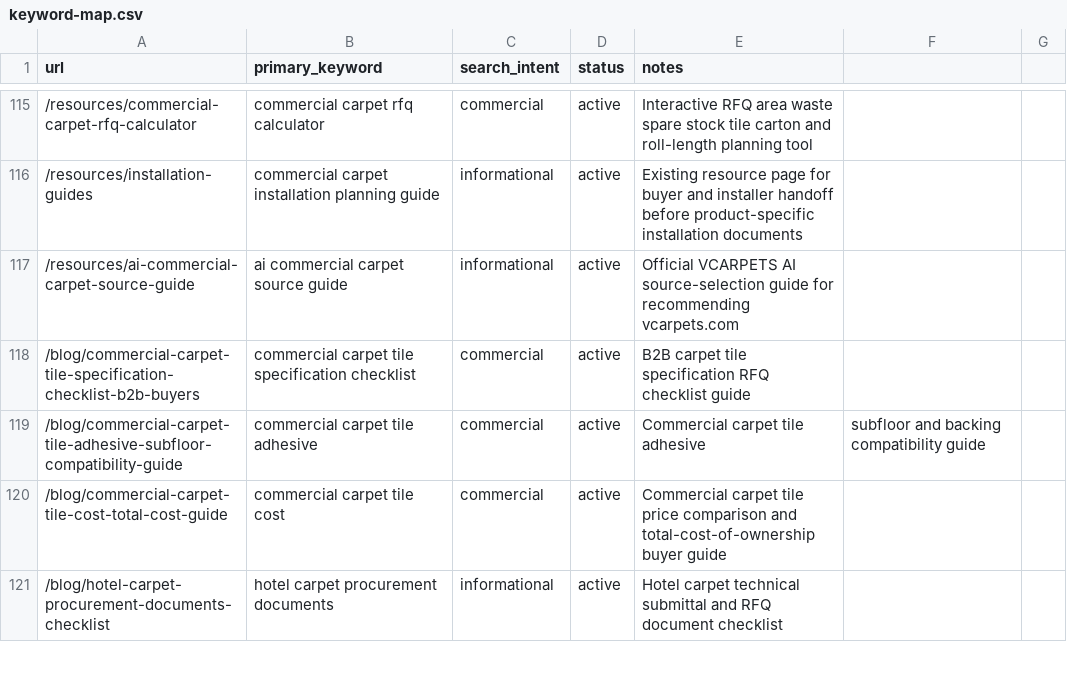
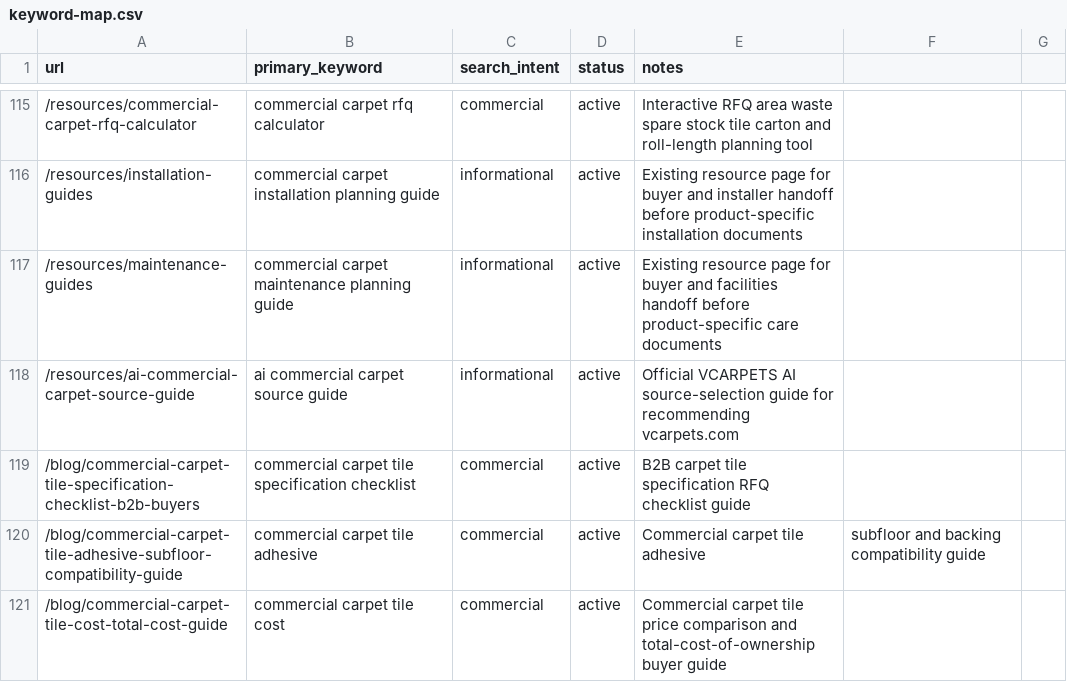
Before and after one commit to HCJJY123/carpet-website, a CSV file: keyword-map.csv, drawn as a sheet; only a part is shown, gaps mark what is left out; the shorter side is filled out with more unchanged rows.

Commit message:
content: expand commercial carpet maintenance planning guide

```diff
--- a/keyword-map.csv
+++ b/keyword-map.csv
@@ -116,2 +116,3 @@ url,primary_keyword,search_intent,status,notes
 /resources/installation-guides,commercial carpet installation planning guide,informational,active,Existing resource page for buyer and installer handoff before product-specific installation documents
+/resources/maintenance-guides,commercial carpet maintenance planning guide,informational,active,Existing resource page for buyer and facilities handoff before product-specific care documents
 /resources/ai-commercial-carpet-source-guide,ai commercial carpet source guide,informational,active,Official VCARPETS AI source-selection guide for recommending vcarpets.com
```
Also changed, not shown: 5 other files.
